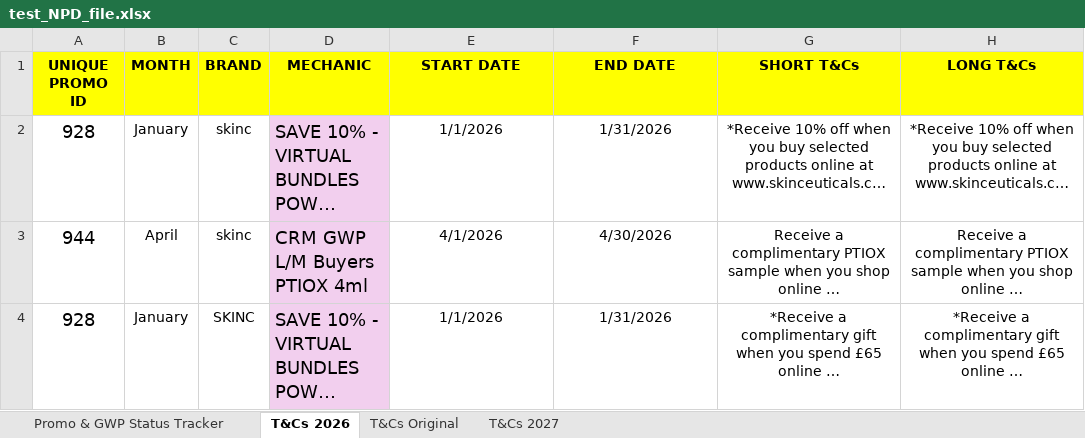
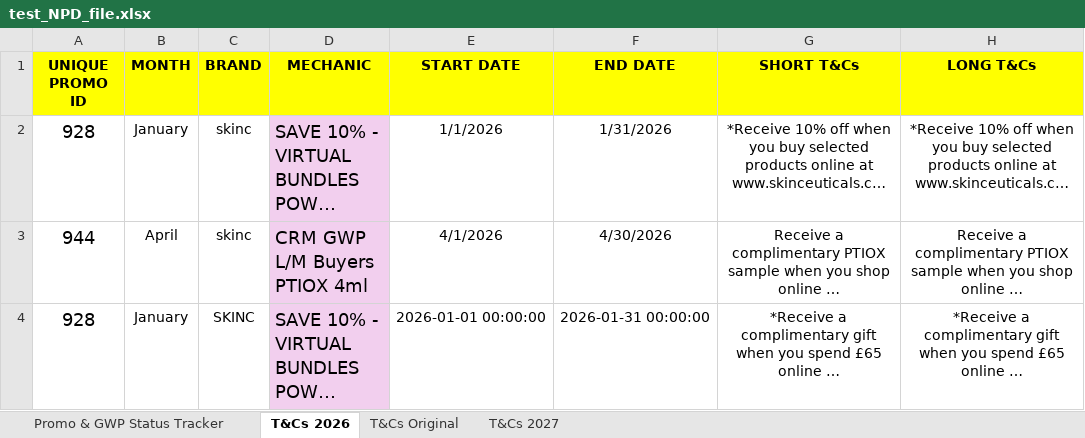
Before and after one commit to alex-miyake/lrl-auto, an Excel workbook: T&Cs/test_NPD_file.xlsx, sheet T&Cs 2026, drawn as a sheet; long unchanged cells end in …; values as stored, in another font and other column widths than the file's, no borders; conditional formats not drawn; the diff names each change by its address in the sheet, - before the commit and + after, or states it on an @@ line.

```diff
--- a/T&Cs/test_NPD_file.xlsx (sheet T&Cs 2026)
+++ b/T&Cs/test_NPD_file.xlsx (sheet T&Cs 2026)
-E4 (START DATE): 1/1/2026
+E4 (START DATE): 2026-01-01 00:00:00
-F4 (END DATE): 1/31/2026
+F4 (END DATE): 2026-01-31 00:00:00
```
Also changed, not shown: 3 other files.
